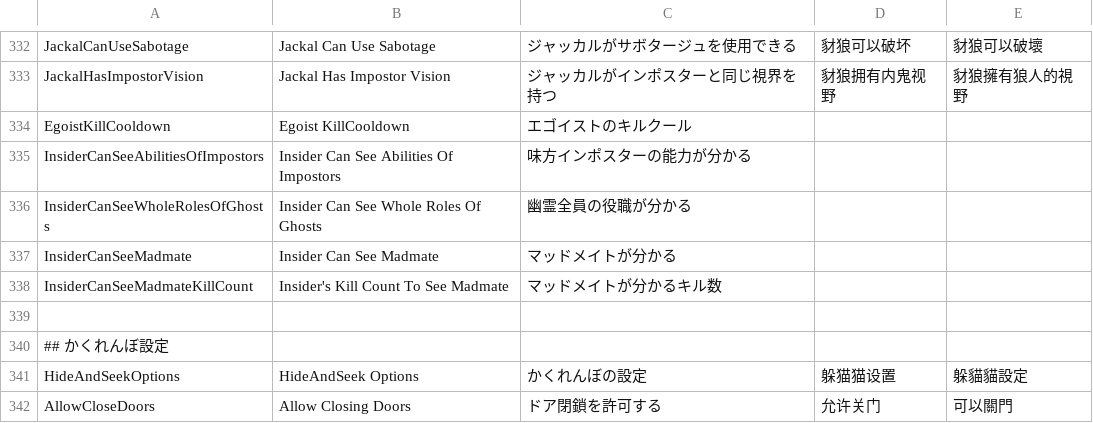
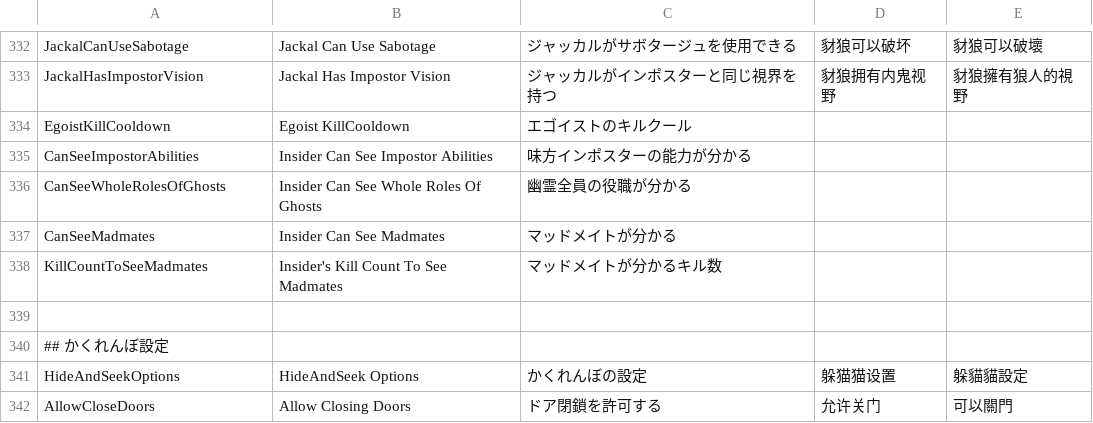
Before and after one commit to Masami4711/TownOfHost, a CSV file: Resources/string.csv, drawn as a sheet; only a part is shown, gaps mark what is left out.

```diff
--- a/Resources/string.csv
+++ b/Resources/string.csv
@@ -334,6 +334,6 @@ JackalHasImpostorVision,Jackal Has Impostor Vision,ジャッカルがインポ
 EgoistKillCooldown,Egoist KillCooldown,エゴイストのキルクール
-InsiderCanSeeAbilitiesOfImpostors,Insider Can See Abilities Of Impostors,味方インポスターの能力が分かる
-InsiderCanSeeWholeRolesOfGhosts,Insider Can See Whole Roles Of Ghosts,幽霊全員の役職が分かる
-InsiderCanSeeMadmate,Insider Can See Madmate,マッドメイトが分かる
-InsiderCanSeeMadmateKillCount,Insider's Kill Count To See Madmate,マッドメイトが分かるキル数
+CanSeeImpostorAbilities,Insider Can See Impostor Abilities,味方インポスターの能力が分かる
+CanSeeWholeRolesOfGhosts,Insider Can See Whole Roles Of Ghosts,幽霊全員の役職が分かる
+CanSeeMadmates,Insider Can See Madmates,マッドメイトが分かる
+KillCountToSeeMadmates,Insider's Kill Count To See Madmates,マッドメイトが分かるキル数
 
```
Also changed, not shown: 4 other files.
